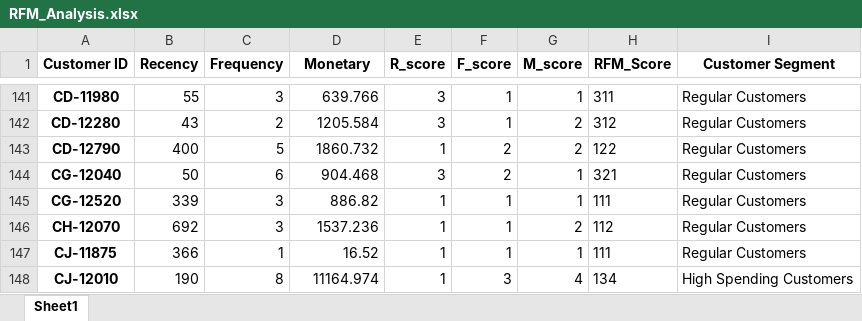
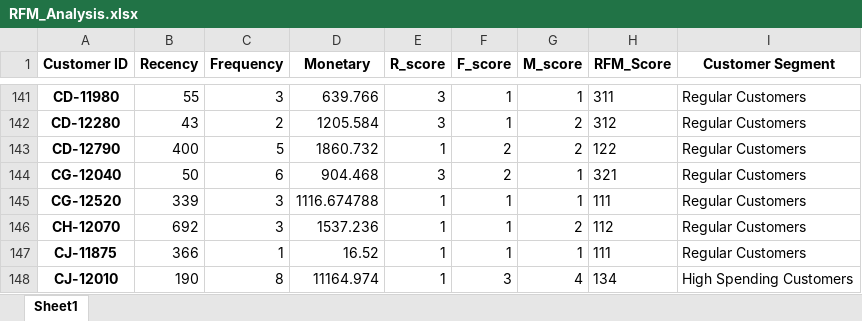
Before and after one commit to RinshaVarangot/Infotact-Team-24, an Excel workbook: Project 1 Omnichannel Retail Sales/Week 1/RFM_Analysis.xlsx, sheet Sheet1, drawn as a sheet; only a part is shown, gaps mark what is left out; values as stored, in another font and other column widths than the file's, no borders; the diff names each change by its address in the sheet, - before the commit and + after, or states it on an @@ line.

Commit message:
SQL Analysis

```diff
--- a/Project 1 Omnichannel Retail Sales/Week 1/RFM_Analysis.xlsx (sheet Sheet1)
+++ b/Project 1 Omnichannel Retail Sales/Week 1/RFM_Analysis.xlsx (sheet Sheet1)
-D145 (Monetary): 886.82
+D145 (Monetary): 1116.674788
```
Also changed, not shown: 4 other files.
